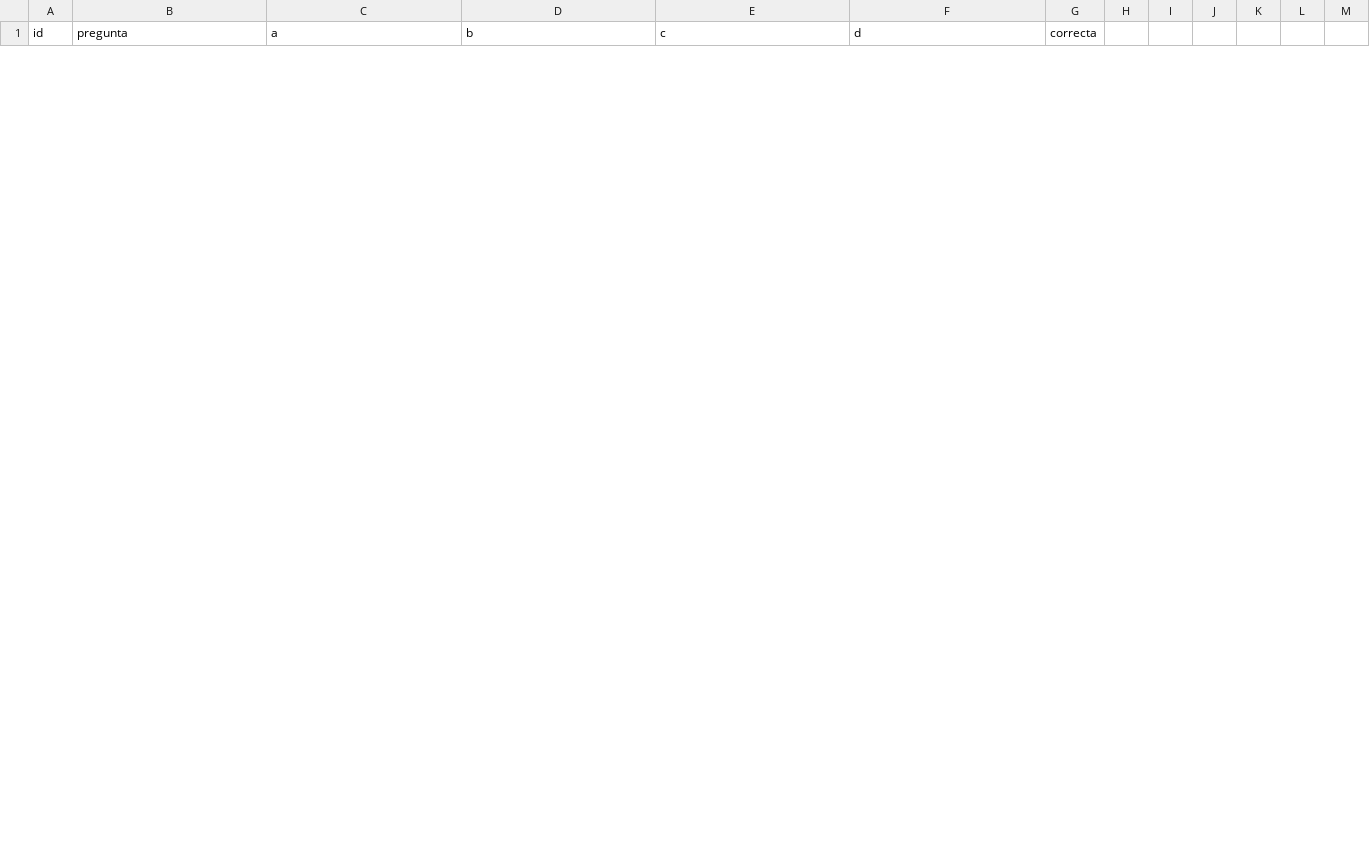
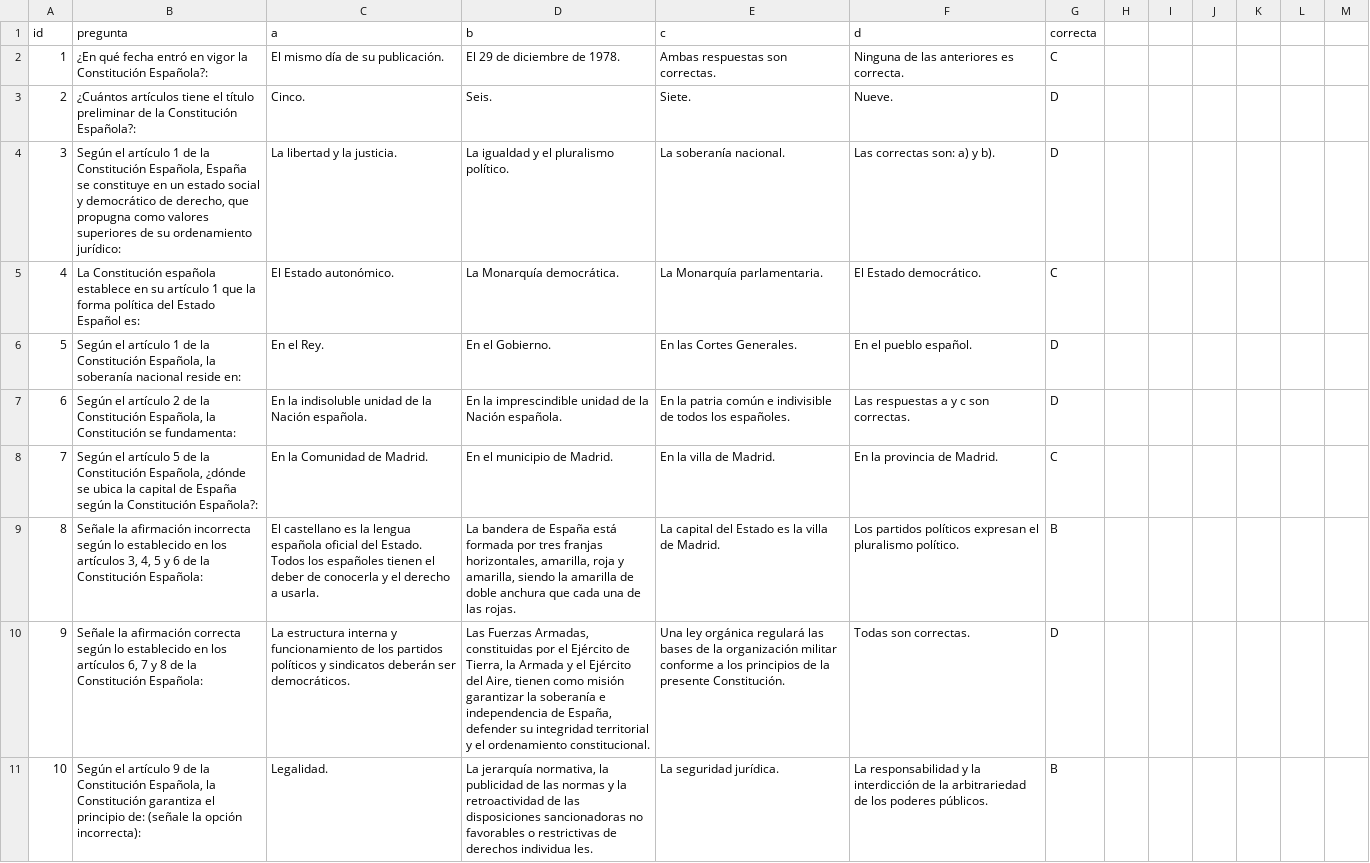
Before and after one commit to Larafuzas/Testaruda, a CSV file: Preguntas/Constitución/1_Primer_Bloque.csv, drawn as a sheet; only a part is shown; the diff covers the shown part only; the diff names each change by its address in the sheet, - before the commit and + after, or states it on an @@ line.

Commit message:
Revise questions in 1_Primer_Bloque.csv
Updated questions and answers in the CSV file for the Spanish Constitution quiz.

```diff
--- a/Preguntas/Constitución/1_Primer_Bloque.csv
+++ b/Preguntas/Constitución/1_Primer_Bloque.csv
+row 2: 1 | ¿En qué fecha entró en vigor la Constitución Española?: | El mismo día de su publicación. | El 29 de diciembre de 1978. | Ambas respuestas son correctas. | Ninguna de las anteriores es correcta. | C
+row 3: 2 | ¿Cuántos artículos tiene el título preliminar de la Constitución Española?: | Cinco. | Seis. | Siete. | Nueve. | D
+row 4: 3 | Según el artículo 1 de la Constitución Española, España se constituye en un estado social y democrático de derecho, que propugna como valores superiores de su ordenamiento jurídico: | La libertad y la justicia. | La igualdad y el pluralismo político. | La soberanía nacional. | Las correctas son: a) y b). | D
+row 5: 4 | La Constitución española establece en su artículo 1 que la forma política del Estado Español es: | El Estado autonómico. | La Monarquía democrática. | La Monarquía parlamentaria. | El Estado democrático. | C
+row 6: 5 | Según el artículo 1 de la Constitución Española, la soberanía nacional reside en: | En el Rey. | En el Gobierno. | En las Cortes Generales. | En el pueblo español. | D
+row 7: 6 | Según el artículo 2 de la Constitución Española, la Constitución se fundamenta: | En la indisoluble unidad de la Nación española. | En la imprescindible unidad de la Nación española. | En la patria común e indivisible de todos los españoles. | Las respuestas a y c son correctas. | D
+row 8: 7 | Según el artículo 5 de la Constitución Española, ¿dónde se ubica la capital de España según la Constitución Española?: | En la Comunidad de Madrid. | En el municipio de Madrid. | En la villa de Madrid. | En la provincia de Madrid. | C
+row 9: 8 | Señale la afirmación incorrecta según lo establecido en los artículos 3, 4, 5 y 6 de la Constitución Española: | El castellano es la lengua española oficial del Estado. Todos los españoles tienen el deber de conocerla y el derecho a usarla. | La bandera de España está formada por tres franjas horizontales, amarilla, roja y amarilla, siendo la amarilla de doble anchura que cada una de las rojas. | La capital del Estado es la villa de Madrid. | Los partidos políticos expresan el pluralismo político. | B
+row 10: 9 | Señale la afirmación correcta según lo establecido en los artículos 6, 7 y 8 de la Constitución Española: | La estructura interna y funcionamiento de los partidos políticos y sindicatos deberán ser democráticos. | Las Fuerzas Armadas, constituidas por el Ejército de Tierra, la Armada y el Ejército del Aire, tienen como misión garantizar la soberanía e independencia de España, defender su integridad territorial y el ordenamiento constitucional. | Una ley orgánica regulará las bases de la organización militar conforme a los principios de la presente Constitución. | Todas son correctas. | D
+row 11: 10 | Según el artículo 9 de la Constitución Española, la Constitución garantiza el principio de: (señale la opción incorrecta): | Legalidad. | La jerarquía normativa, la publicidad de las normas y la retroactividad de las disposiciones sancionadoras no favorables o restrictivas de derechos individua les. | La seguridad jurídica. | La responsabilidad y la interdicción de la arbitrariedad de los poderes públicos. | B
```
Also changed, not shown: 9 removed rows elsewhere in this file.
